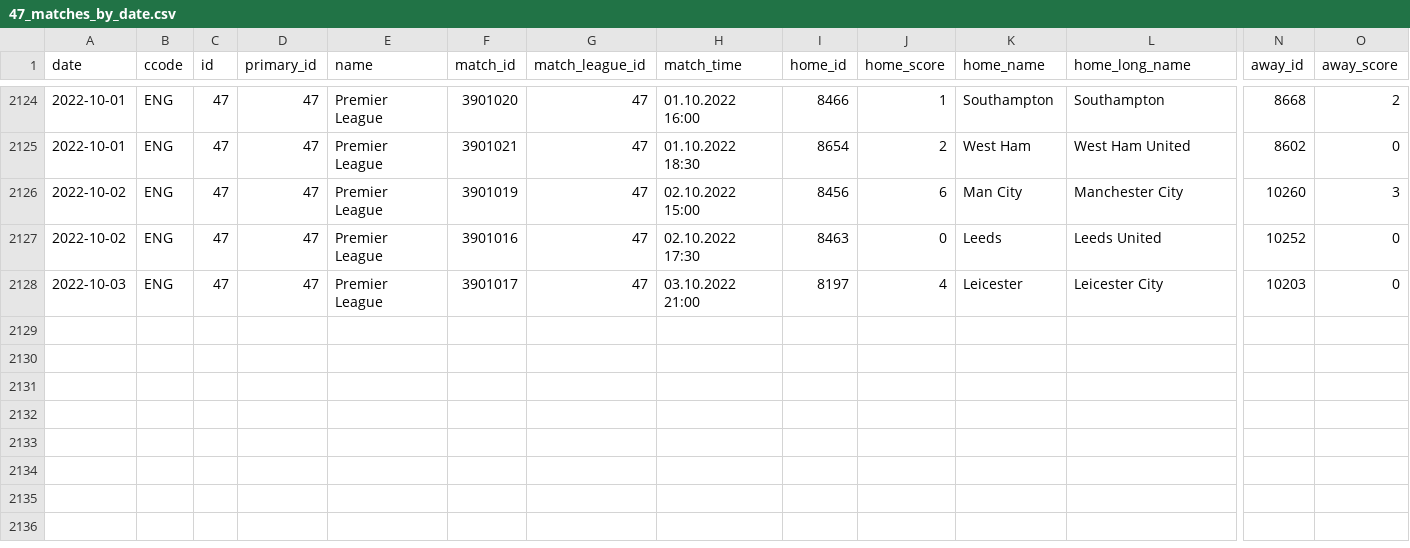
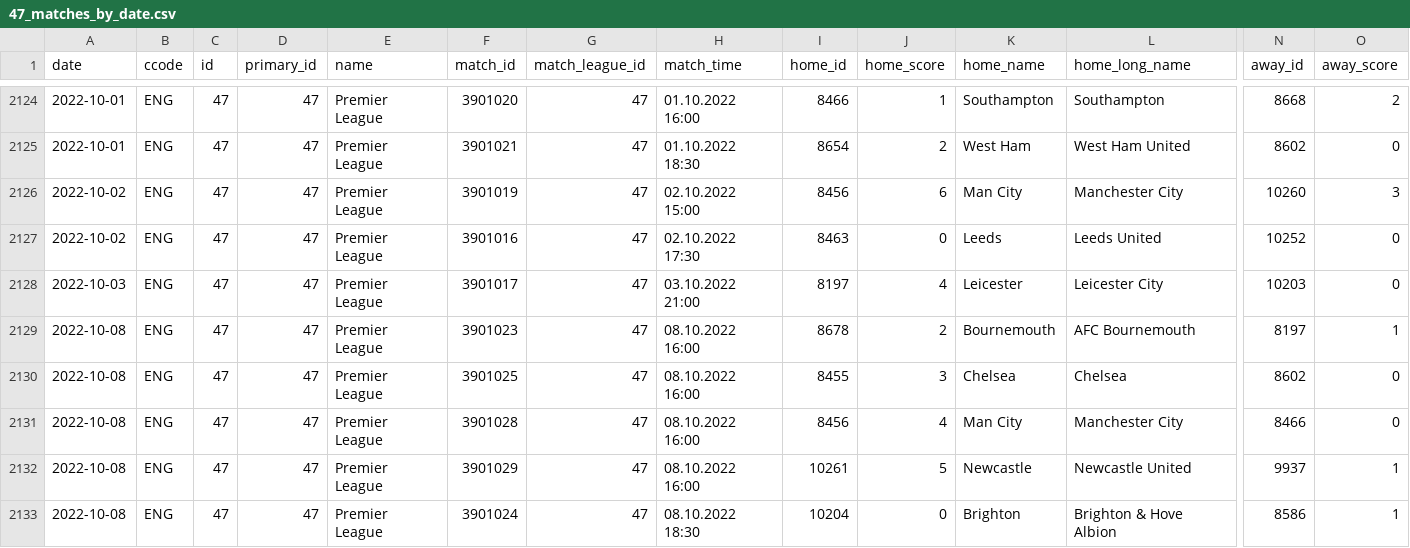
Before and after one commit to JaseZiv/worldfootballR_data, a CSV file: data/fotmob_matches_by_date/47_matches_by_date.csv, drawn as a sheet; only a part is shown, gaps mark what is left out; rows hold the shown columns only; the diff names each change by its address in the sheet, - before the commit and + after, or states it on an @@ line.

Commit message:
updating fotmob matches by date

```diff
--- a/data/fotmob_matches_by_date/47_matches_by_date.csv
+++ b/data/fotmob_matches_by_date/47_matches_by_date.csv
+row 2129: 2022-10-08 | ENG | 47 | 47 | Premier League | 3901023 | 47 | 08.10.2022 16:00 | 8678 | 2 | Bournemouth | AFC Bournemouth | 8197 | 1
+row 2130: 2022-10-08 | ENG | 47 | 47 | Premier League | 3901025 | 47 | 08.10.2022 16:00 | 8455 | 3 | Chelsea | Chelsea | 8602 | 0
+row 2131: 2022-10-08 | ENG | 47 | 47 | Premier League | 3901028 | 47 | 08.10.2022 16:00 | 8456 | 4 | Man City | Manchester City | 8466 | 0
+row 2132: 2022-10-08 | ENG | 47 | 47 | Premier League | 3901029 | 47 | 08.10.2022 16:00 | 10261 | 5 | Newcastle | Newcastle United | 9937 | 1
+row 2133: 2022-10-08 | ENG | 47 | 47 | Premier League | 3901024 | 47 | 08.10.2022 18:30 | 10204 | 0 | Brighton | Brighton & Hove Albion | 8586 | 1
```
Also changed, not shown: data/fotmob_matches_by_date/53_matches_by_date.csv, data/fotmob_matches_by_date/54_matches_by_date.csv, 13 other files.
